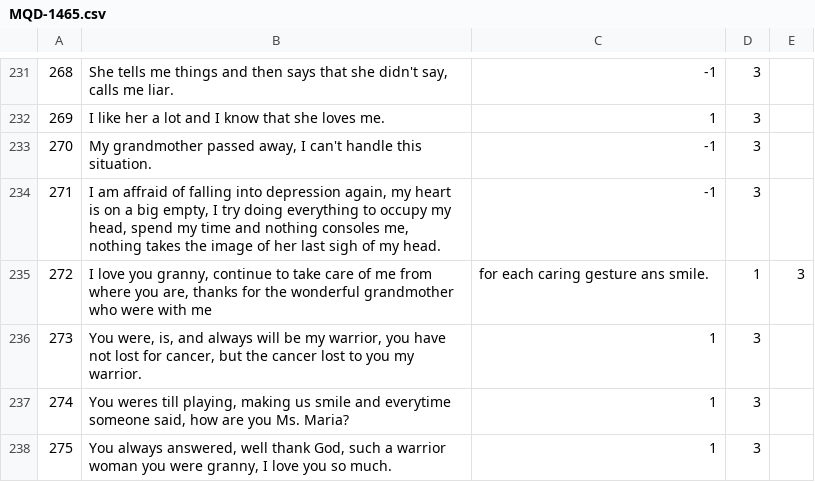
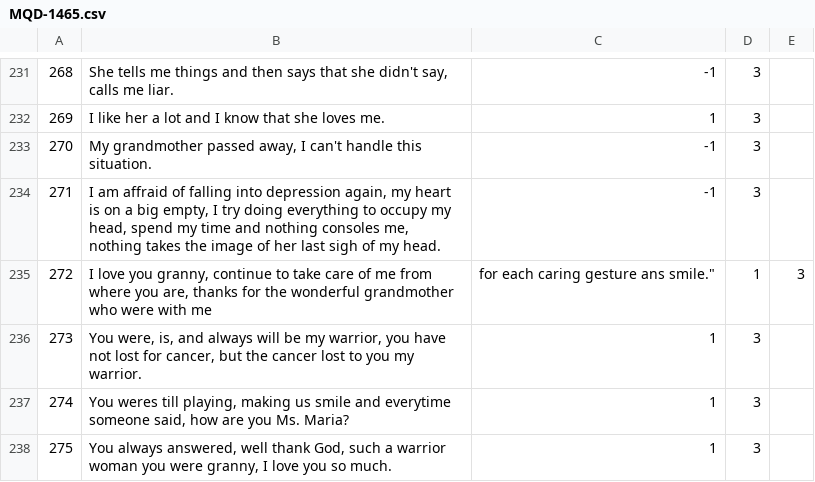
Before and after one commit to AlexanderIan53/AlexanderIan53-HoraComplementar-Traducao, a CSV file: MQD-1465.csv, drawn as a sheet; only a part is shown, gaps mark what is left out.

Commit message:
Update MQD-1465.csv

```diff
--- a/MQD-1465.csv
+++ b/MQD-1465.csv
@@ -234,3 +234,3 @@
 "271","I am affraid of falling into depression again, my heart is on a big empty, I try doing everything to occupy my head, spend my time and nothing consoles me, nothing takes the image of her last sigh of my head.","-1","3"
-"272","I love you granny, continue to take care of me from where you are, thanks for the wonderful grandmother who were with me", for each caring gesture ans smile.,"1","3"
+"272","I love you granny, continue to take care of me from where you are, thanks for the wonderful grandmother who were with me", for each caring gesture ans smile.","1","3"
 "273","You were, is, and always will be my warrior, you have not lost for cancer, but the cancer lost to you my warrior.","1","3"
```
